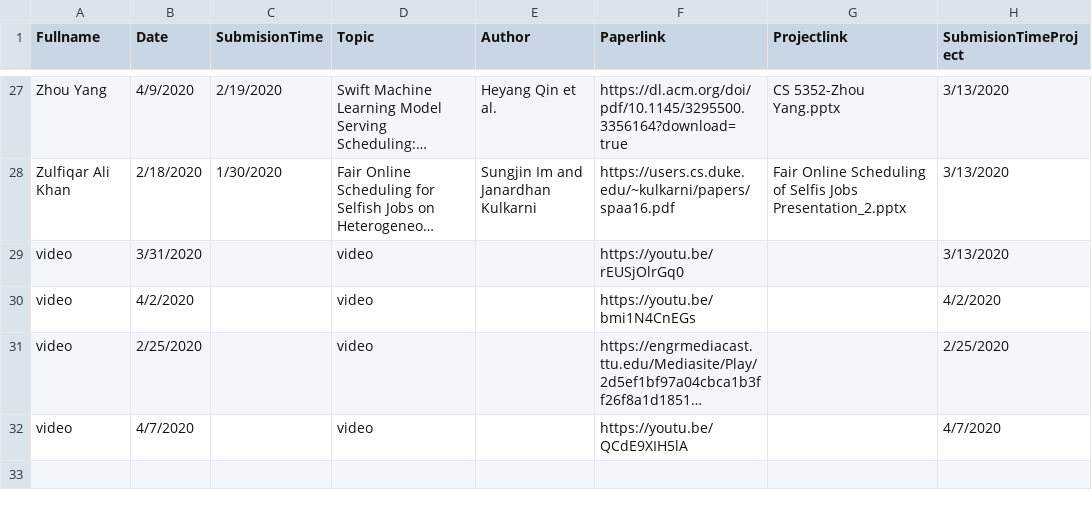
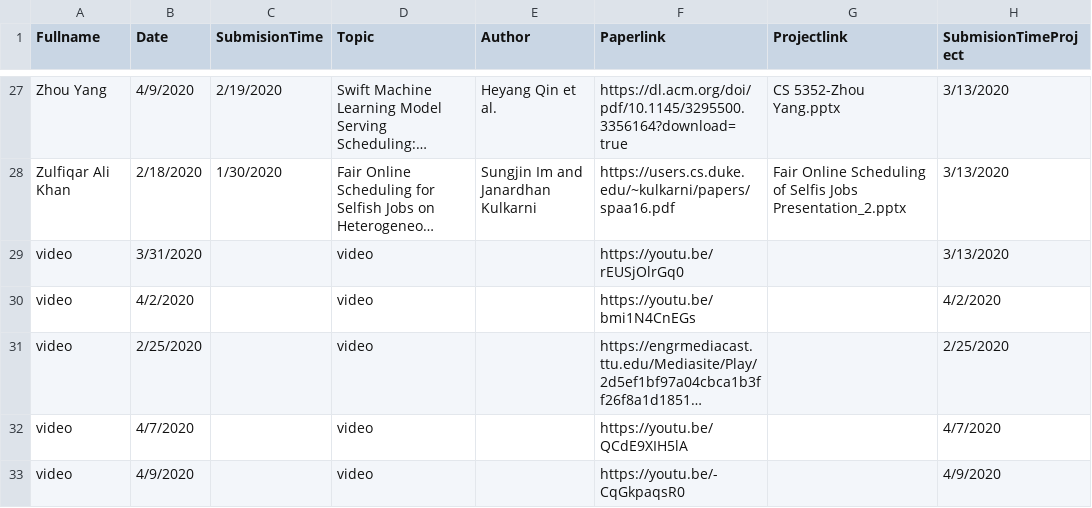
Before and after one commit to iDataVisualizationLab/CS5352, a TSV file: data/T1.tsv, drawn as a sheet; only a part is shown, gaps mark what is left out; long unchanged cells end in …; the diff names each change by its address in the sheet, - before the commit and + after, or states it on an @@ line.

Commit message:
Update T1.tsv

```diff
--- a/data/T1.tsv
+++ b/data/T1.tsv
+row 33: video | 4/9/2020 |  | video |  | https://youtu.be/-CqGkpaqsR0 |  | 4/9/2020
```
